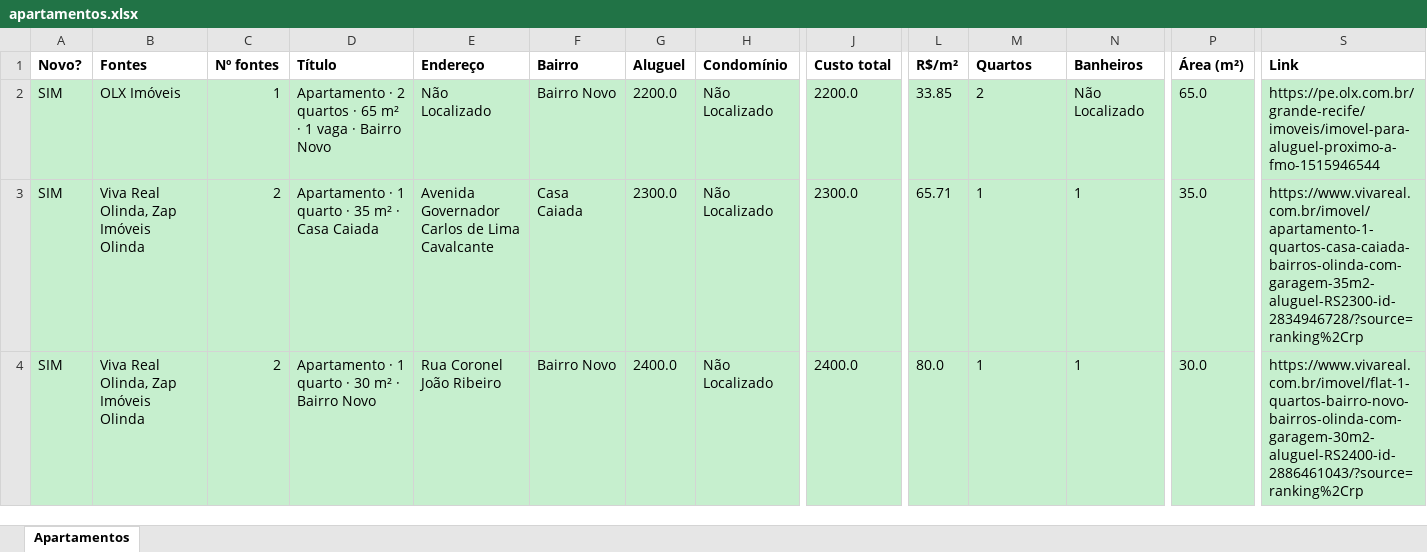
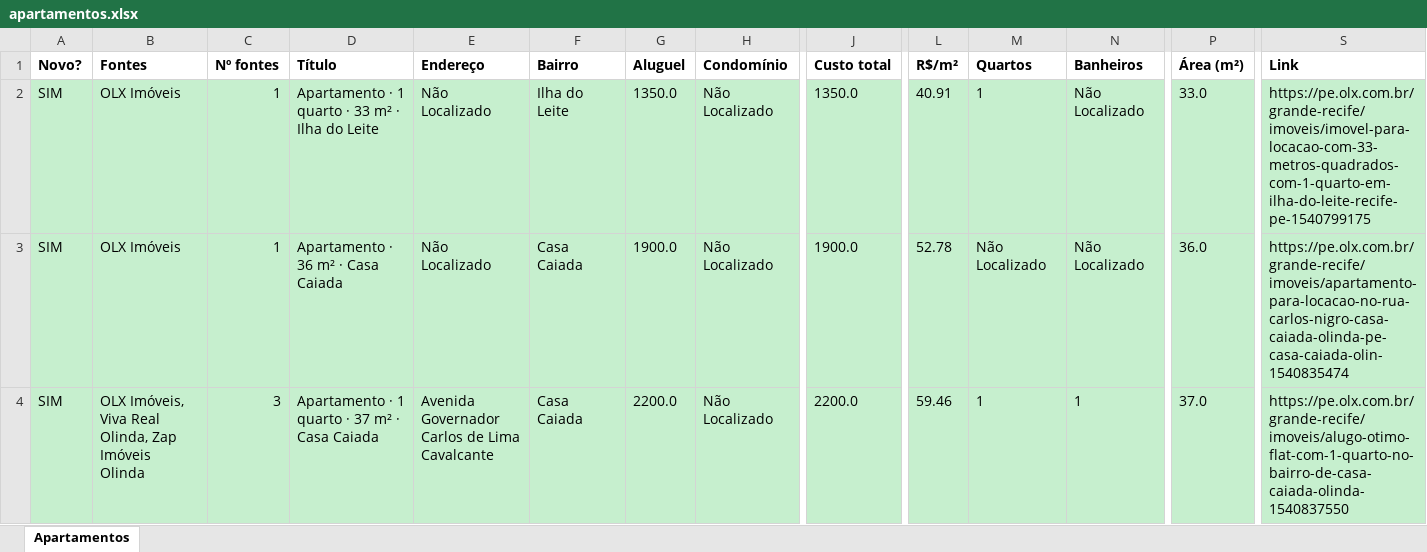
Before and after one commit to jlfig13/busca-imovel, an Excel workbook: saida/apartamentos.xlsx, sheet Apartamentos, drawn as a sheet; only a part is shown, gaps mark what is left out; values as stored, in another font and other column widths than the file's, no borders; the diff covers the shown part only; the diff names each change by its address in the sheet, - before the commit and + after, or states it on an @@ line.

```diff
--- a/saida/apartamentos.xlsx (sheet Apartamentos)
+++ b/saida/apartamentos.xlsx (sheet Apartamentos)
-D2 (Título): Apartamento · 2 quartos · 65 m² · 1 vaga · Bairro Novo
+D2 (Título): Apartamento · 1 quarto · 33 m² · Ilha do Leite
-F2 (Bairro): Bairro Novo
+F2 (Bairro): Ilha do Leite
-G2 (Aluguel): 2200.0
+G2 (Aluguel): 1350.0
-J2 (Custo total): 2200.0
+J2 (Custo total): 1350.0
-L2 (R$/m²): 33.85
+L2 (R$/m²): 40.91
-M2 (Quartos): 2
+M2 (Quartos): 1
-P2 (Área (m²)): 65.0
+P2 (Área (m²)): 33.0
-S2 (Link): https://pe.olx.com.br/grande-recife/imoveis/imovel-para-aluguel-proximo-a-fmo-1515946544
+S2 (Link): https://pe.olx.com.br/grande-recife/imoveis/imovel-para-locacao-com-33-metros-quadrados-com-1-quarto-em-ilha-do-leite-recife-pe-1540799175
-B3 (Fontes): Viva Real Olinda, Zap Imóveis Olinda
+B3 (Fontes): OLX Imóveis
-C3 (Nº fontes): 2
+C3 (Nº fontes): 1
-D3 (Título): Apartamento · 1 quarto · 35 m² · Casa Caiada
+D3 (Título): Apartamento · 36 m² · Casa Caiada
-E3 (Endereço): Avenida Governador Carlos de Lima Cavalcante
+E3 (Endereço): Não Localizado
-G3 (Aluguel): 2300.0
+G3 (Aluguel): 1900.0
-J3 (Custo total): 2300.0
+J3 (Custo total): 1900.0
-L3 (R$/m²): 65.71
+L3 (R$/m²): 52.78
-M3 (Quartos): 1
+M3 (Quartos): Não Localizado
-N3 (Banheiros): 1
+N3 (Banheiros): Não Localizado
-P3 (Área (m²)): 35.0
+P3 (Área (m²)): 36.0
-S3 (Link): https://www.vivareal.com.br/imovel/apartamento-1-quartos-casa-caiada-bairros-olinda-com-garagem-35m2-aluguel-RS2300-id-2834946728/?source=ranking%2Crp
+S3 (Link): https://pe.olx.com.br/grande-recife/imoveis/apartamento-para-locacao-no-rua-carlos-nigro-casa-caiada-olinda-pe-casa-caiada-olin-1540835474
-B4 (Fontes): Viva Real Olinda, Zap Imóveis Olinda
+B4 (Fontes): OLX Imóveis, Viva Real Olinda, Zap Imóveis Olinda
-C4 (Nº fontes): 2
+C4 (Nº fontes): 3
-D4 (Título): Apartamento · 1 quarto · 30 m² · Bairro Novo
+D4 (Título): Apartamento · 1 quarto · 37 m² · Casa Caiada
-E4 (Endereço): Rua Coronel João Ribeiro
+E4 (Endereço): Avenida Governador Carlos de Lima Cavalcante
-F4 (Bairro): Bairro Novo
+F4 (Bairro): Casa Caiada
-G4 (Aluguel): 2400.0
+G4 (Aluguel): 2200.0
-J4 (Custo total): 2400.0
+J4 (Custo total): 2200.0
-L4 (R$/m²): 80.0
+L4 (R$/m²): 59.46
-P4 (Área (m²)): 30.0
+P4 (Área (m²)): 37.0
-S4 (Link): https://www.vivareal.com.br/imovel/flat-1-quartos-bairro-novo-bairros-olinda-com-garagem-30m2-aluguel-RS2400-id-2886461043/?source=ranking%2Crp
+S4 (Link): https://pe.olx.com.br/grande-recife/imoveis/alugo-otimo-flat-com-1-quarto-no-bairro-de-casa-caiada-olinda-1540837550
```
Also changed, not shown: 22 added rows, 44 removed rows and 277 edited cells elsewhere in this sheet, 1 other file.
